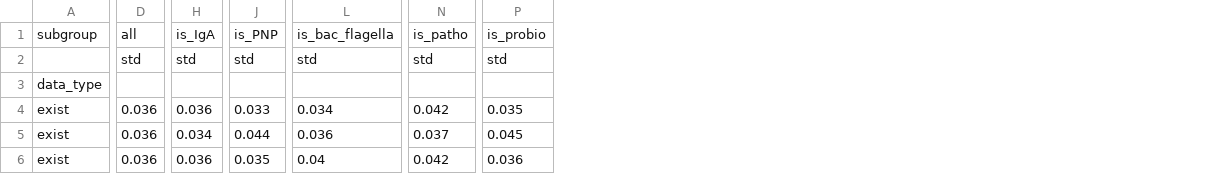
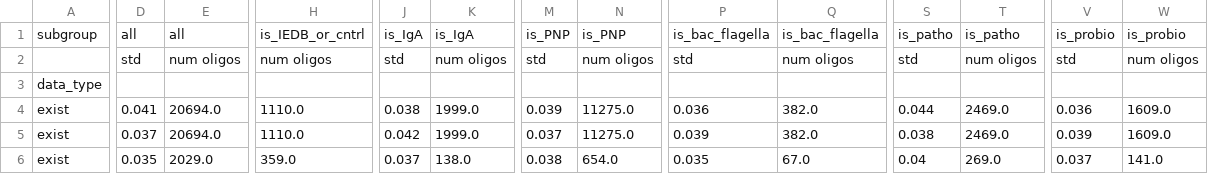
Before and after one commit to kalkairis/PhageIPSeq_CFS, a CSV file: PhageIPSeq_CFS/Data/Predictions/predictions_summary_xgboost_oligos_age_and_gender.csv, drawn as a sheet; only a part is shown, gaps mark what is left out; addresses are those after the commit; the diff covers the shown part only; the diff names each change by its address in the sheet, - before the commit and + after, or states it on an @@ line.

Commit message:
Made the following changes: - Add number of oligos in summaries - Save shap values for each shap table we are computing - In figure 3 only show PNP with bootstrap lines

```diff
--- a/PhageIPSeq_CFS/Data/Predictions/predictions_summary_xgboost_oligos_age_and_gender.csv
+++ b/PhageIPSeq_CFS/Data/Predictions/predictions_summary_xgboost_oligos_age_and_gender.csv
+column E, rows 1-6: all | num oligos |  | 20694.0 | 20694.0 | 2029.0
+column H, rows 1-6: is_IEDB_or_cntrl | num oligos |  | 1110.0 | 1110.0 | 359.0
+column K, rows 1-6: is_IgA | num oligos |  | 1999.0 | 1999.0 | 138.0
+column N, rows 1-6: is_PNP | num oligos |  | 11275.0 | 11275.0 | 654.0
+column Q, rows 1-6: is_bac_flagella | num oligos |  | 382.0 | 382.0 | 67.0
+column T, rows 1-6: is_patho | num oligos |  | 2469.0 | 2469.0 | 269.0
+column W, rows 1-6: is_probio | num oligos |  | 1609.0 | 1609.0 | 141.0
-D4: 0.036
+D4: 0.041
-J4: 0.036
+J4: 0.038
-M4: 0.033
+M4: 0.039
-P4: 0.034
+P4: 0.036
-S4: 0.042
+S4: 0.044
-V4: 0.035
+V4: 0.036
-D5: 0.036
+D5: 0.037
-J5: 0.034
+J5: 0.042
-M5: 0.044
+M5: 0.037
-P5: 0.036
+P5: 0.039
-S5: 0.037
+S5: 0.038
-V5: 0.045
+V5: 0.039
-D6: 0.036
+D6: 0.035
-J6: 0.036
+J6: 0.037
-M6: 0.035
+M6: 0.038
-P6: 0.04
+P6: 0.035
-S6: 0.042
+S6: 0.04
-V6: 0.036
+V6: 0.037
```
Also changed, not shown: 63 edited cells elsewhere in this file, PhageIPSeq_CFS/Data/Predictions/predictions_summary_GBR_oligos_age_and_gender.csv, PhageIPSeq_CFS/Data/Predictions/predictions_summary_GBR_with_oligos.csv, 18 other files.
